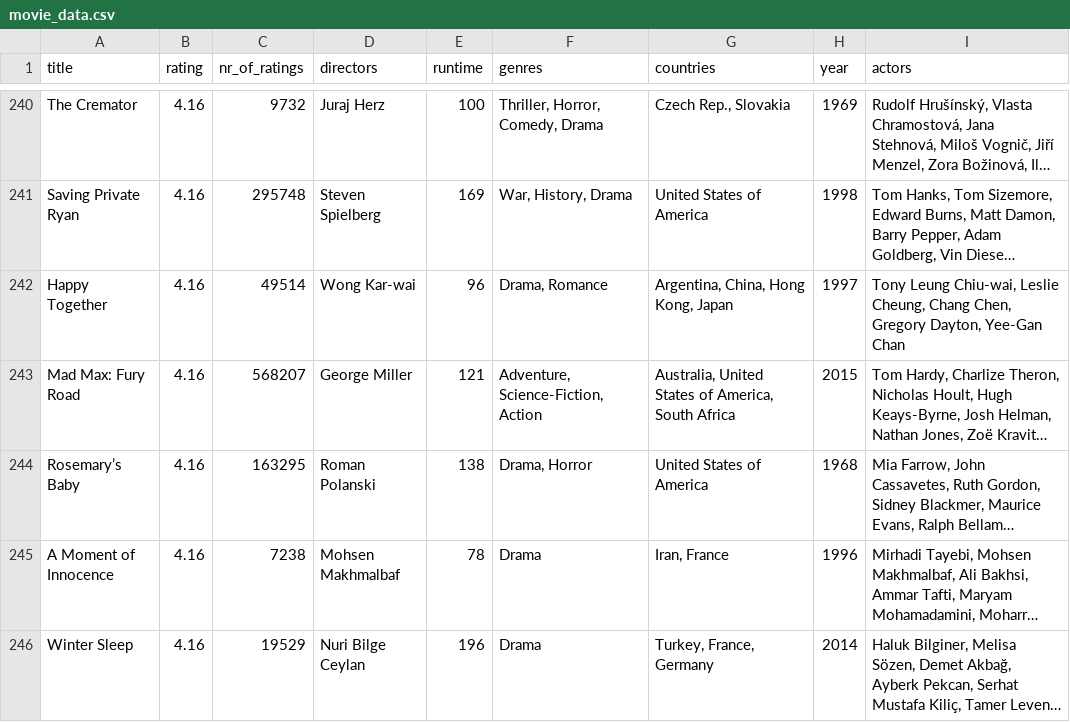
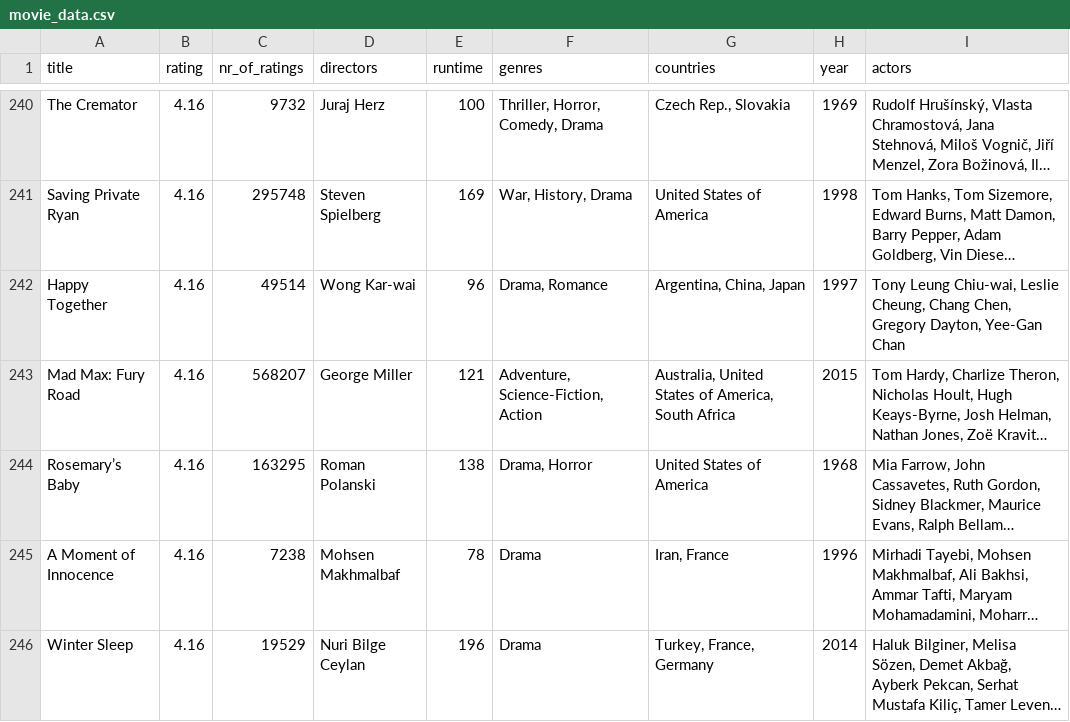
Before and after one commit to Catralitos/Letterboxd-Visualization, a CSV file: data/movie_data.csv, drawn as a sheet; only a part is shown, gaps mark what is left out; long unchanged cells end in …; the diff covers the shown part only; the diff names each change by its address in the sheet, - before the commit and + after, or states it on an @@ line.

Commit message:
ended communism

```diff
--- a/data/movie_data.csv
+++ b/data/movie_data.csv
-G242 (countries): Argentina, China, Hong Kong, Japan
+G242 (countries): Argentina, China, Japan
```
Also changed, not shown: 16 edited cells elsewhere in this file.
